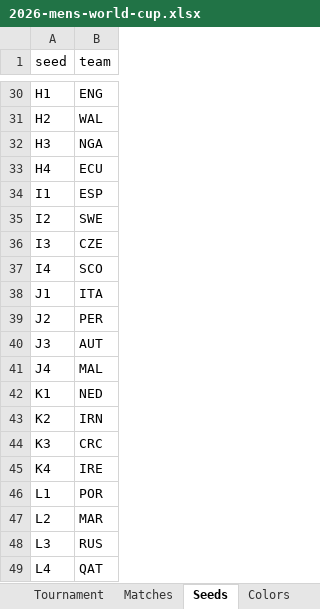
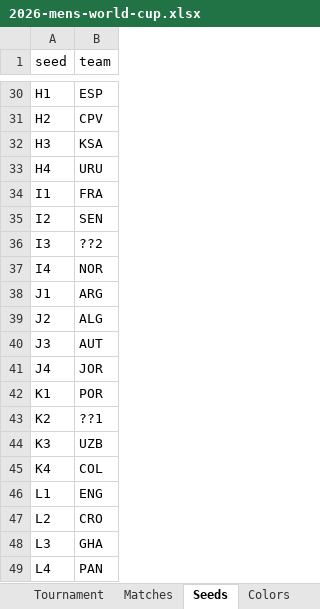
Before and after one commit to bruceoberg/soccer-tourney-poster, an Excel workbook: tournaments/2026-mens-world-cup.xlsx, sheet Seeds, drawn as a sheet; only a part is shown, gaps mark what is left out; values as stored, in another font and other column widths than the file's, no borders; table styles not drawn; the diff covers the shown part only; the diff names each change by its address in the sheet, - before the commit and + after, or states it on an @@ line.

```diff
--- a/tournaments/2026-mens-world-cup.xlsx (sheet Seeds)
+++ b/tournaments/2026-mens-world-cup.xlsx (sheet Seeds)
-B30 (team): ENG
+B30 (team): ESP
-B31 (team): WAL
+B31 (team): CPV
-B32 (team): NGA
+B32 (team): KSA
-B33 (team): ECU
+B33 (team): URU
-B34 (team): ESP
+B34 (team): FRA
-B35 (team): SWE
+B35 (team): SEN
-B36 (team): CZE
+B36 (team): ??2
-B37 (team): SCO
+B37 (team): NOR
-B38 (team): ITA
+B38 (team): ARG
-B39 (team): PER
+B39 (team): ALG
-B41 (team): MAL
+B41 (team): JOR
-B42 (team): NED
+B42 (team): POR
-B43 (team): IRN
+B43 (team): ??1
-B44 (team): CRC
+B44 (team): UZB
-B45 (team): IRE
+B45 (team): COL
-B46 (team): POR
+B46 (team): ENG
-B47 (team): MAR
+B47 (team): CRO
-B48 (team): RUS
+B48 (team): GHA
-B49 (team): QAT
+B49 (team): PAN
```
Also changed, not shown: 24 edited cells elsewhere in this sheet, sheet #Work, other sheet tabs, fonts/localization.xlsx.
